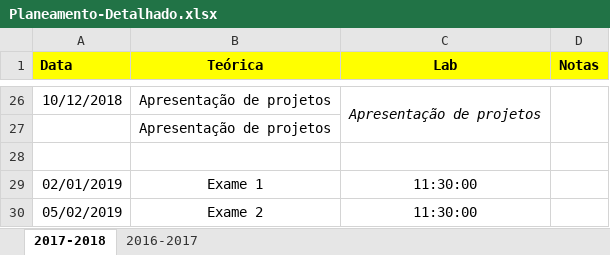
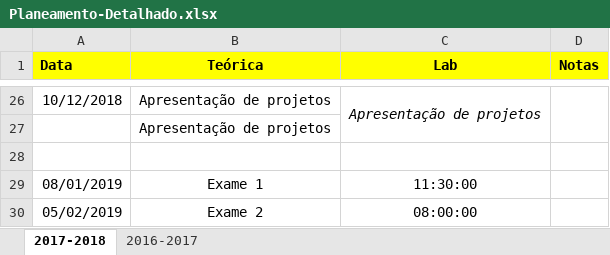
Before and after one commit to pavelcalado/pri1819, an Excel workbook: planeamento/Planeamento-Detalhado.xlsx, sheet 2017-2018, drawn as a sheet; only a part is shown, gaps mark what is left out; values as stored, in another font and other column widths than the file's, no borders; the diff names each change by its address in the sheet, - before the commit and + after, or states it on an @@ line.

```diff
--- a/planeamento/Planeamento-Detalhado.xlsx (sheet 2017-2018)
+++ b/planeamento/Planeamento-Detalhado.xlsx (sheet 2017-2018)
-A29 (Data): 02/01/2019
+A29 (Data): 08/01/2019
-C30 (Lab): 11:30:00
+C30 (Lab): 08:00:00
```
Also changed, not shown: 2 other files.
